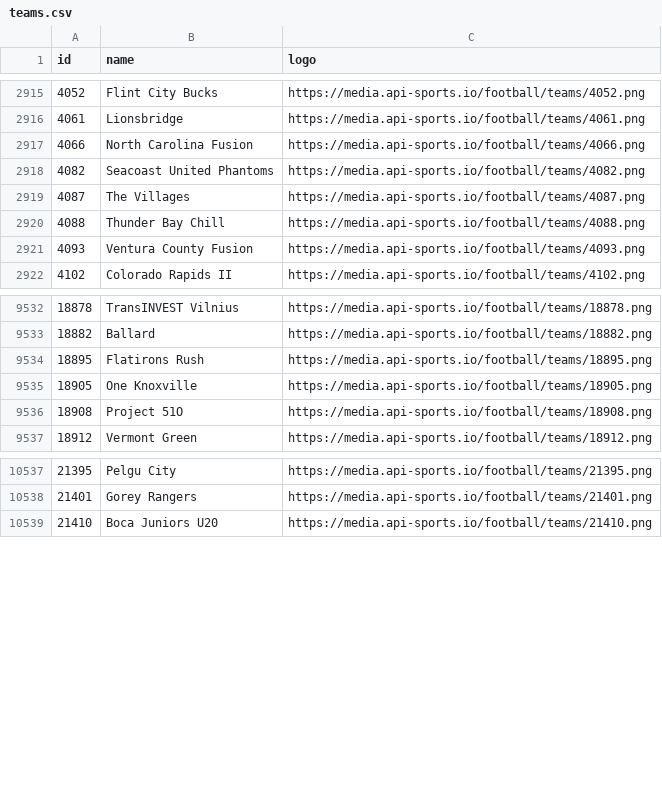
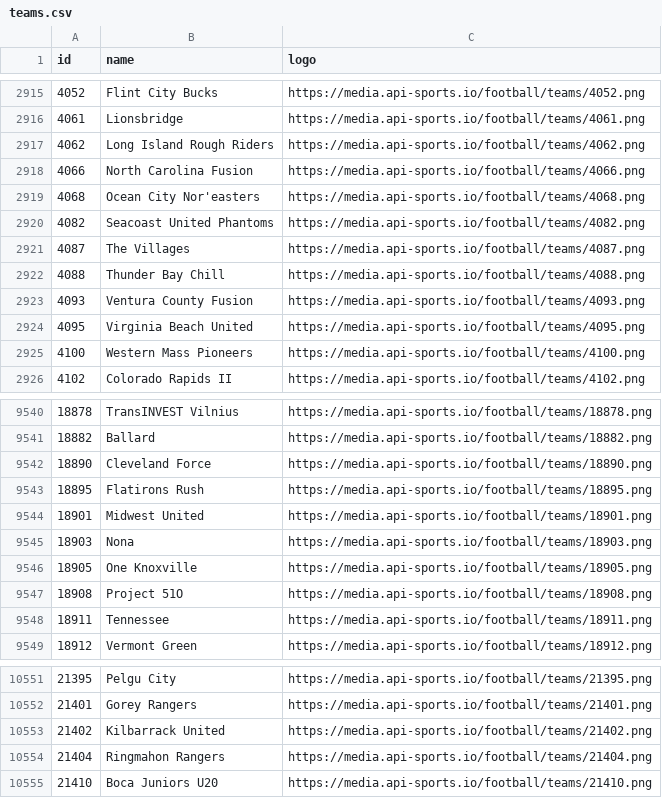
Before and after one commit to SebWae/football-api-data, a CSV file: data/teams.csv, drawn as a sheet; only a part is shown, gaps mark what is left out; the diff covers the shown part only.

Commit message:
registered fixtures 2024-07-19

```diff
--- a/data/teams.csv
+++ b/data/teams.csv
@@ -2916,3 +2916,5 @@ id,name,logo
 4061,Lionsbridge,https://media.api-sports.io/football/teams/4061.png
+4062,Long Island Rough Riders,https://media.api-sports.io/football/teams/4062.png
 4066,North Carolina Fusion,https://media.api-sports.io/football/teams/4066.png
+4068,Ocean City Nor'easters,https://media.api-sports.io/football/teams/4068.png
 4082,Seacoast United Phantoms,https://media.api-sports.io/football/teams/4082.png
@@ -2921,2 +2923,4 @@ id,name,logo
 4093,Ventura County Fusion,https://media.api-sports.io/football/teams/4093.png
+4095,Virginia Beach United,https://media.api-sports.io/football/teams/4095.png
+4100,Western Mass Pioneers,https://media.api-sports.io/football/teams/4100.png
 4102,Colorado Rapids II,https://media.api-sports.io/football/teams/4102.png
@@ -9533,5 +9541,9 @@ id,name,logo
 18882,Ballard,https://media.api-sports.io/football/teams/18882.png
+18890,Cleveland Force,https://media.api-sports.io/football/teams/18890.png
 18895,Flatirons Rush,https://media.api-sports.io/football/teams/18895.png
+18901,Midwest United,https://media.api-sports.io/football/teams/18901.png
+18903,Nona,https://media.api-sports.io/football/teams/18903.png
 18905,One Knoxville,https://media.api-sports.io/football/teams/18905.png
 18908,Project 51O,https://media.api-sports.io/football/teams/18908.png
+18911,Tennessee,https://media.api-sports.io/football/teams/18911.png
 18912,Vermont Green,https://media.api-sports.io/football/teams/18912.png
@@ -10538,2 +10552,4 @@ id,name,logo
 21401,Gorey Rangers,https://media.api-sports.io/football/teams/21401.png
+21402,Kilbarrack United,https://media.api-sports.io/football/teams/21402.png
+21404,Ringmahon Rangers,https://media.api-sports.io/football/teams/21404.png
 21410,Boca Juniors U20,https://media.api-sports.io/football/teams/21410.png
```
Also changed, not shown: 13 added rows elsewhere in this file.
